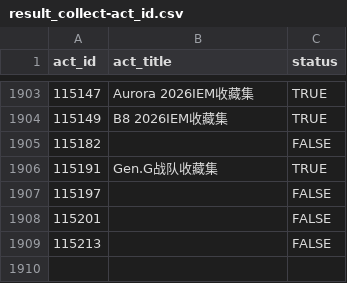
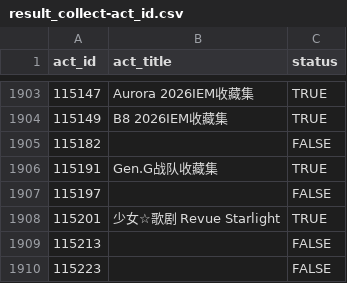
Before and after one commit to CaleyGoldue/bilibili-collections-archive, a CSV file: result_collect-act_id.csv, drawn as a sheet; only a part is shown, gaps mark what is left out.

Commit message:
Add files via upload

```diff
--- a/result_collect-act_id.csv
+++ b/result_collect-act_id.csv
@@ -1907,3 +1907,4 @@
 115197,,FALSE
-115201,,FALSE
+115201,少女☆歌剧 Revue Starlight,TRUE
 115213,,FALSE
+115223,,FALSE
```
